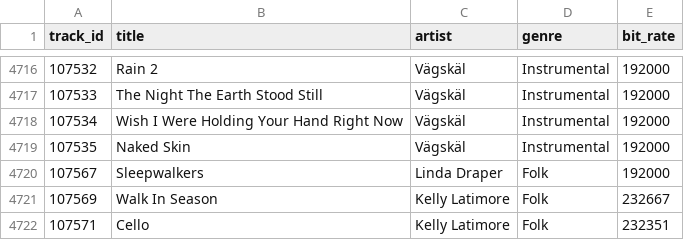
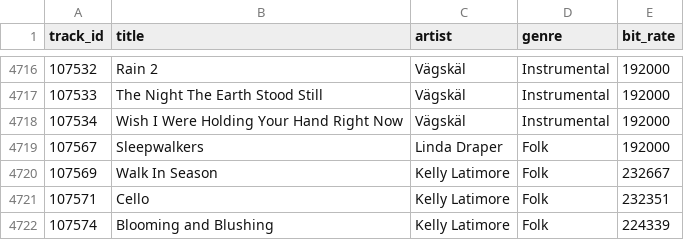
Before and after one commit to konradflis/Music-Classification, a CSV file: project_data/tracks.csv, drawn as a sheet; only a part is shown, gaps mark what is left out; the shorter side is filled out with more unchanged rows.

```diff
--- a/project_data/tracks.csv
+++ b/project_data/tracks.csv
@@ -4718,3 +4718,2 @@ track_id,title,artist,genre,bit_rate
 107534,Wish I Were Holding Your Hand Right Now,Vägskäl,Instrumental,192000
-107535,Naked Skin,Vägskäl,Instrumental,192000
 107567,Sleepwalkers,Linda Draper,Folk,192000
```
Also changed, not shown: 5 other files.
